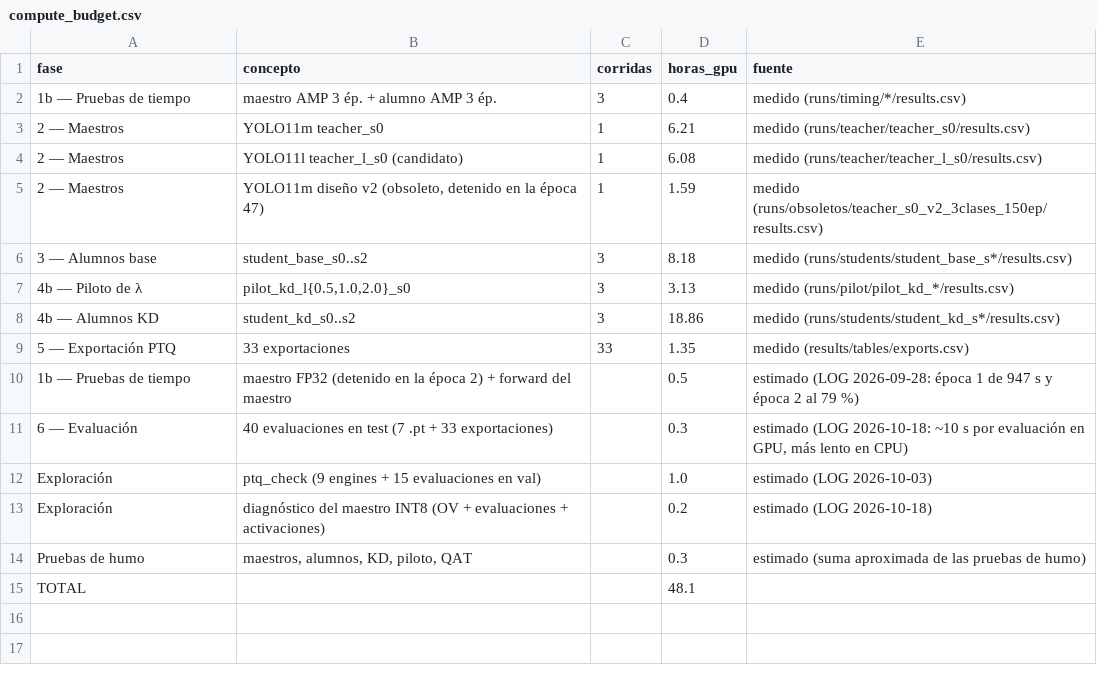
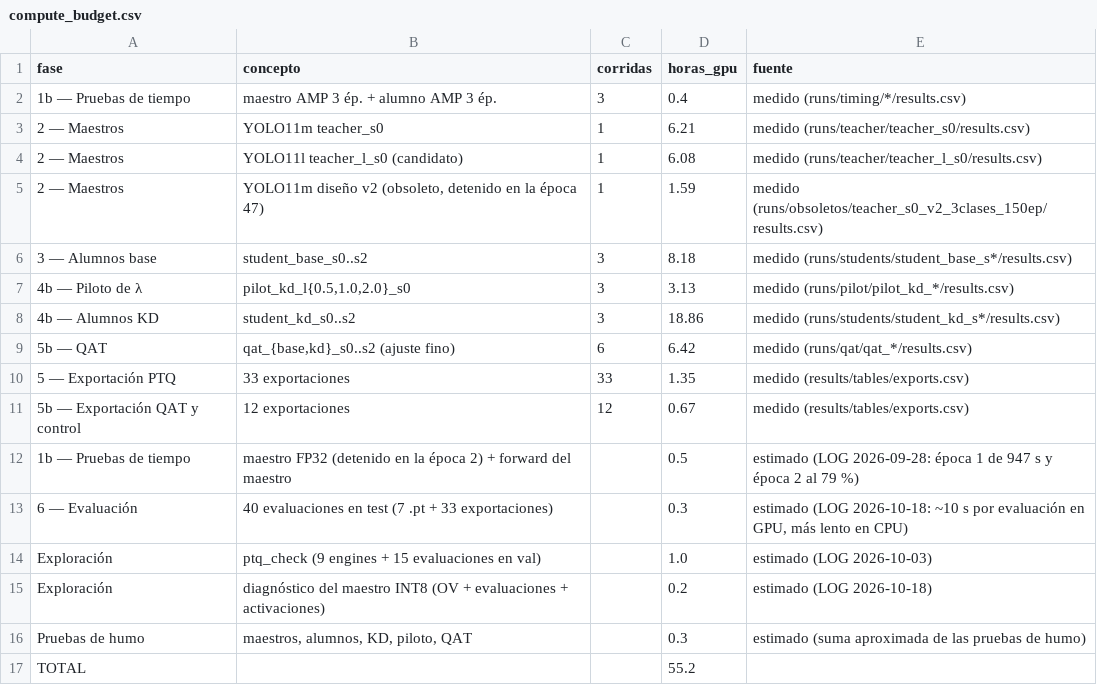
Before and after one commit to eduardostorymaker/__proyecto__destilacion_para_cuantizacion_yolo, a CSV file: results/tables/compute_budget.csv, drawn as a sheet.

```diff
--- a/results/tables/compute_budget.csv
+++ b/results/tables/compute_budget.csv
@@ -8,3 +8,5 @@ fase,concepto,corridas,horas_gpu,fuente
 4b — Alumnos KD,student_kd_s0..s2,3,18.86,medido (runs/students/student_kd_s*/results.csv)
+5b — QAT,"qat_{base,kd}_s0..s2 (ajuste fino)",6,6.42,medido (runs/qat/qat_*/results.csv)
 5 — Exportación PTQ,33 exportaciones,33,1.35,medido (results/tables/exports.csv)
+5b — Exportación QAT y control,12 exportaciones,12,0.67,medido (results/tables/exports.csv)
 1b — Pruebas de tiempo,maestro FP32 (detenido en la época 2) + forward del maestro,,0.5,estimado (LOG 2026-09-28: época 1 de 947 s y época 2 al 79 %)
@@ -14,2 +16,2 @@ Exploración,diagnóstico del maestro INT8 (OV + evaluaciones + activaciones),,0
 Pruebas de humo,"maestros, alumnos, KD, piloto, QAT",,0.3,estimado (suma aproximada de las pruebas de humo)
-TOTAL,,,48.1,
+TOTAL,,,55.2,
```
Also changed, not shown: results/metrics.csv, results/tables/delta_map.csv, 6 other files.
